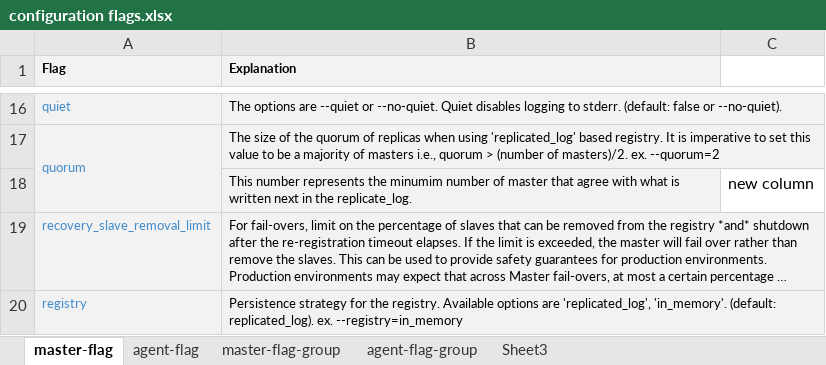
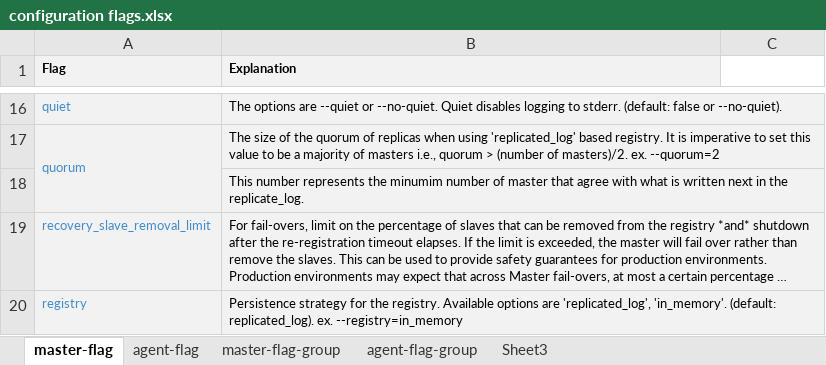
Before and after one commit to sambatyon/mesos-config, an Excel workbook: configuration flags.xlsx, sheet master-flag, drawn as a sheet; only a part is shown, gaps mark what is left out; long unchanged cells end in …; values as stored, in another font and other column widths than the file's, no borders; the diff names each change by its address in the sheet, - before the commit and + after, or states it on an @@ line.

```diff
--- a/configuration flags.xlsx (sheet master-flag)
+++ b/configuration flags.xlsx (sheet master-flag)
-C18: new column
+C18: (empty)
```
Also changed, not shown: sheet agent-flag-group.
